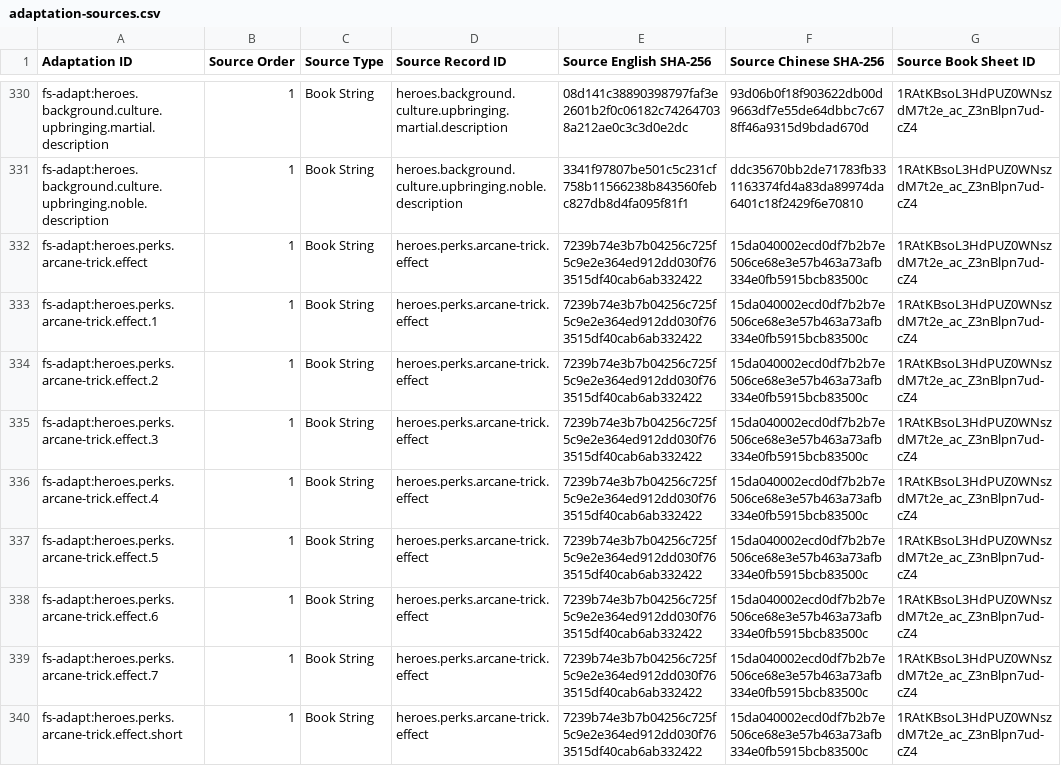
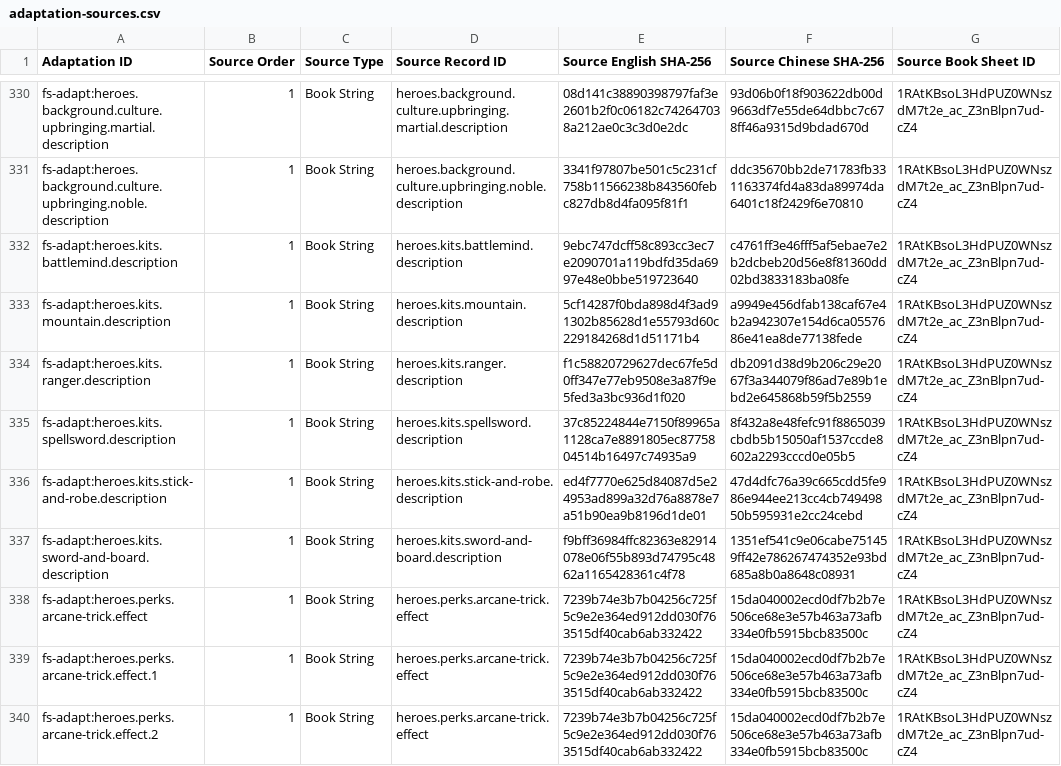
Before and after one commit to boyiad2110/forgesteel-zh-tw, a CSV file: l10n/sheet-snapshot/adaptation-sources.csv, drawn as a sheet; only a part is shown, gaps mark what is left out; the shorter side is filled out with more unchanged rows.

```diff
--- a/l10n/sheet-snapshot/adaptation-sources.csv
+++ b/l10n/sheet-snapshot/adaptation-sources.csv
@@ -331,2 +331,8 @@ fs-adapt:heroes.background.culture.upbringing.martial.description,1,Book String,
 fs-adapt:heroes.background.culture.upbringing.noble.description,1,Book String,heroes.background.culture.upbringing.noble.description,3341f97807be501c5c231cf758b11566238b843560febc827db8d4fa095f81f1,ddc35670bb2de71783fb331163374fd4a83da89974da6401c18f2429f6e70810,1RAtKBsoL3HdPUZ0WNszdM7t2e_ac_Z3nBlpn7ud-cZ4
+fs-adapt:heroes.kits.battlemind.description,1,Book String,heroes.kits.battlemind.description,9ebc747dcff58c893cc3ec7e2090701a119bdfd35da6997e48e0bbe519723640,c4761ff3e46fff5af5ebae7e2b2dcbeb20d56e8f81360dd02bd3833183ba08fe,1RAtKBsoL3HdPUZ0WNszdM7t2e_ac_Z3nBlpn7ud-cZ4
+fs-adapt:heroes.kits.mountain.description,1,Book String,heroes.kits.mountain.description,5cf14287f0bda898d4f3ad91302b85628d1e55793d60c229184268d1d51171b4,a9949e456dfab138caf67e4b2a942307e154d6ca0557686e41ea8de77138fede,1RAtKBsoL3HdPUZ0WNszdM7t2e_ac_Z3nBlpn7ud-cZ4
+fs-adapt:heroes.kits.ranger.description,1,Book String,heroes.kits.ranger.description,f1c58820729627dec67fe5d0ff347e77eb9508e3a87f9e5fed3a3bc936d1f020,db2091d38d9b206c29e2067f3a344079f86ad7e89b1ebd2e645868b59f5b2559,1RAtKBsoL3HdPUZ0WNszdM7t2e_ac_Z3nBlpn7ud-cZ4
+fs-adapt:heroes.kits.spellsword.description,1,Book String,heroes.kits.spellsword.description,37c85224844e7150f89965a1128ca7e8891805ec8775804514b16497c74935a9,8f432a8e48fefc91f8865039cbdb5b15050af1537ccde8602a2293cccd0e05b5,1RAtKBsoL3HdPUZ0WNszdM7t2e_ac_Z3nBlpn7ud-cZ4
+fs-adapt:heroes.kits.stick-and-robe.description,1,Book String,heroes.kits.stick-and-robe.description,ed4f7770e625d84087d5e24953ad899a32d76a8878e7a51b90ea9b8196d1de01,47d4dfc76a39c665cdd5fe986e944ee213cc4cb74949850b595931e2cc24cebd,1RAtKBsoL3HdPUZ0WNszdM7t2e_ac_Z3nBlpn7ud-cZ4
+fs-adapt:heroes.kits.sword-and-board.description,1,Book String,heroes.kits.sword-and-board.description,f9bff36984ffc82363e82914078e06f55b893d74795c4862a1165428361c4f78,1351ef541c9e06cabe751459ff42e786267474352e93bd685a8b0a8648c08931,1RAtKBsoL3HdPUZ0WNszdM7t2e_ac_Z3nBlpn7ud-cZ4
 fs-adapt:heroes.perks.arcane-trick.effect,1,Book String,heroes.perks.arcane-trick.effect,7239b74e3b7b04256c725f5c9e2e364ed912dd030f763515df40cab6ab332422,15da040002ecd0df7b2b7e506ce68e3e57b463a73afb334e0fb5915bcb83500c,1RAtKBsoL3HdPUZ0WNszdM7t2e_ac_Z3nBlpn7ud-cZ4
```
Also changed, not shown: l10n/sheet-snapshot/adaptations.csv, 23 other files.
